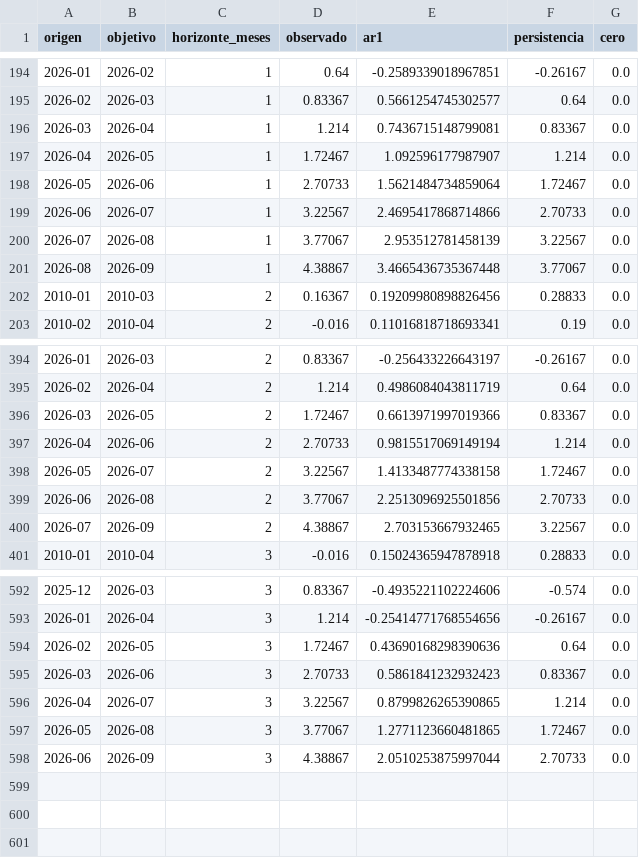
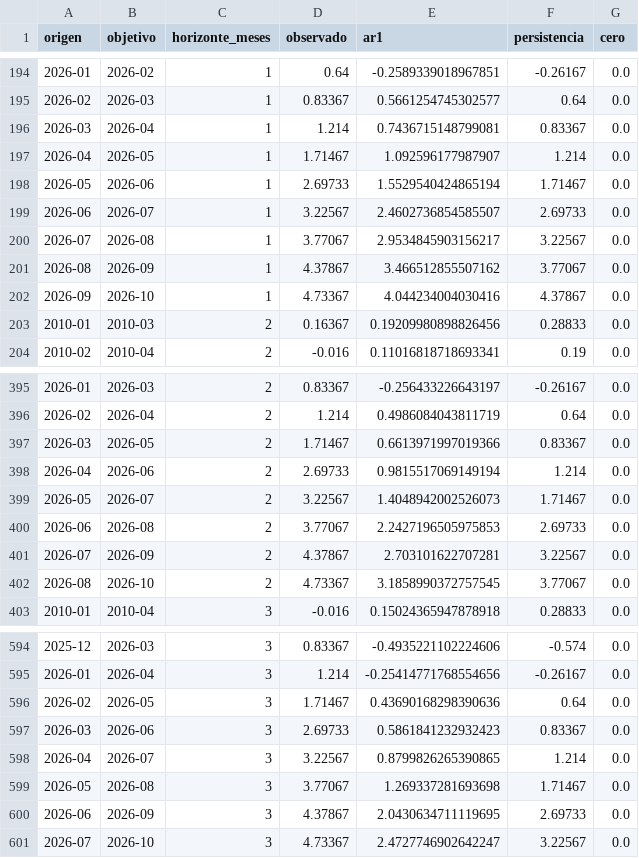
Before and after one commit to ccoronelepg-gif/OAF-Lambayeque, a CSV file: datos/ncei_ersstv5_backtest_1a3m.csv, drawn as a sheet; only a part is shown, gaps mark what is left out.

```diff
--- a/datos/ncei_ersstv5_backtest_1a3m.csv
+++ b/datos/ncei_ersstv5_backtest_1a3m.csv
@@ -196,7 +196,8 @@ origen,objetivo,horizonte_meses,observado,ar1,persistencia,cero
 2026-03,2026-04,1,1.214,0.7436715148799081,0.83367,0.0
-2026-04,2026-05,1,1.72467,1.092596177987907,1.214,0.0
-2026-05,2026-06,1,2.70733,1.5621484734859064,1.72467,0.0
-2026-06,2026-07,1,3.22567,2.4695417868714866,2.70733,0.0
-2026-07,2026-08,1,3.77067,2.953512781458139,3.22567,0.0
-2026-08,2026-09,1,4.38867,3.4665436735367448,3.77067,0.0
+2026-04,2026-05,1,1.71467,1.092596177987907,1.214,0.0
+2026-05,2026-06,1,2.69733,1.5529540424865194,1.71467,0.0
+2026-06,2026-07,1,3.22567,2.4602736854585507,2.69733,0.0
+2026-07,2026-08,1,3.77067,2.9534845903156217,3.22567,0.0
+2026-08,2026-09,1,4.37867,3.466512855507162,3.77067,0.0
+2026-09,2026-10,1,4.73367,4.044234004030416,4.37867,0.0
 2010-01,2010-03,2,0.16367,0.19209980898826456,0.28833,0.0
@@ -395,7 +396,8 @@ origen,objetivo,horizonte_meses,observado,ar1,persistencia,cero
 2026-02,2026-04,2,1.214,0.4986084043811719,0.64,0.0
-2026-03,2026-05,2,1.72467,0.6613971997019366,0.83367,0.0
-2026-04,2026-06,2,2.70733,0.9815517069149194,1.214,0.0
-2026-05,2026-07,2,3.22567,1.4133487774338158,1.72467,0.0
-2026-06,2026-08,2,3.77067,2.2513096925501856,2.70733,0.0
-2026-07,2026-09,2,4.38867,2.703153667932465,3.22567,0.0
+2026-03,2026-05,2,1.71467,0.6613971997019366,0.83367,0.0
+2026-04,2026-06,2,2.69733,0.9815517069149194,1.214,0.0
+2026-05,2026-07,2,3.22567,1.4048942002526073,1.71467,0.0
+2026-06,2026-08,2,3.77067,2.2427196505975853,2.69733,0.0
+2026-07,2026-09,2,4.37867,2.703101622707281,3.22567,0.0
+2026-08,2026-10,2,4.73367,3.1858990372757545,3.77067,0.0
 2010-01,2010-04,3,-0.016,0.15024365947878918,0.28833,0.0
@@ -593,6 +595,7 @@ origen,objetivo,horizonte_meses,observado,ar1,persistencia,cero
 2026-01,2026-04,3,1.214,-0.25414771768554656,-0.26167,0.0
-2026-02,2026-05,3,1.72467,0.43690168298390636,0.64,0.0
-2026-03,2026-06,3,2.70733,0.5861841232932423,0.83367,0.0
+2026-02,2026-05,3,1.71467,0.43690168298390636,0.64,0.0
+2026-03,2026-06,3,2.69733,0.5861841232932423,0.83367,0.0
 2026-04,2026-07,3,3.22567,0.8799826265390865,1.214,0.0
-2026-05,2026-08,3,3.77067,1.2771123660481865,1.72467,0.0
-2026-06,2026-09,3,4.38867,2.0510253875997044,2.70733,0.0
+2026-05,2026-08,3,3.77067,1.269337281693698,1.71467,0.0
+2026-06,2026-09,3,4.37867,2.0430634711119695,2.69733,0.0
+2026-07,2026-10,3,4.73367,2.4727746902642247,3.22567,0.0
```
Also changed, not shown: datos/noaa_ncei_ersstv5_nino12_rebase_1991_2020.csv, 1 other file.
